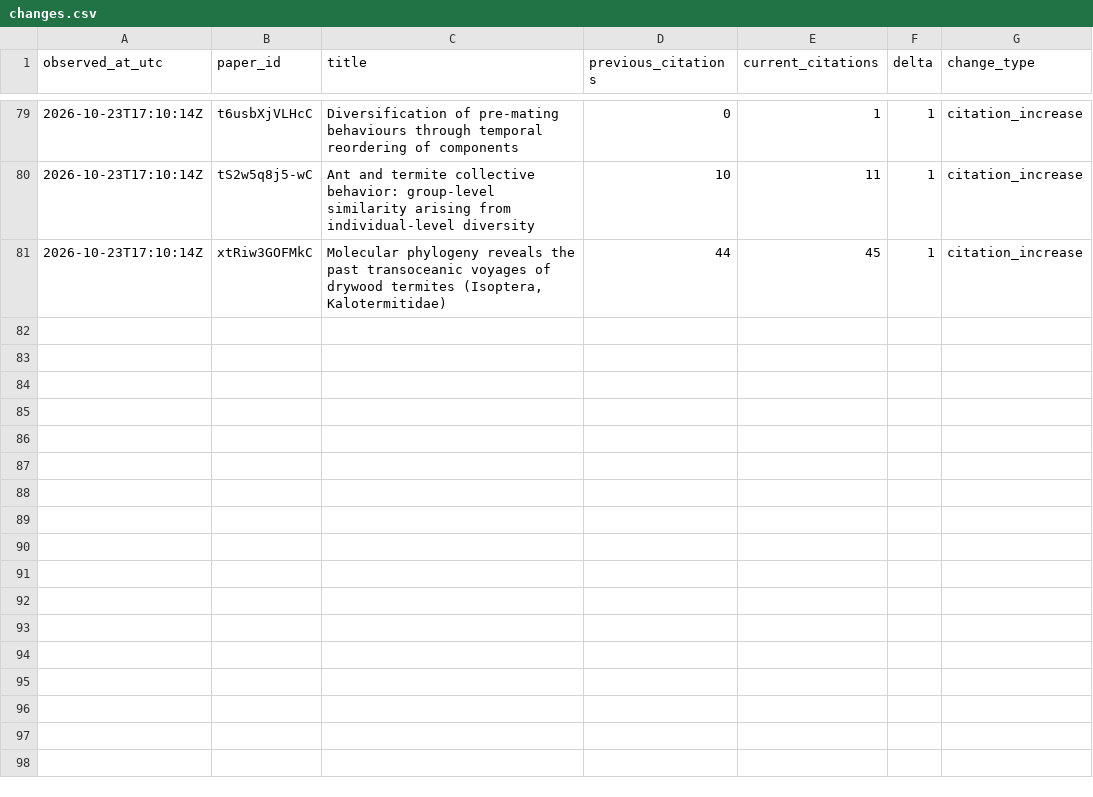
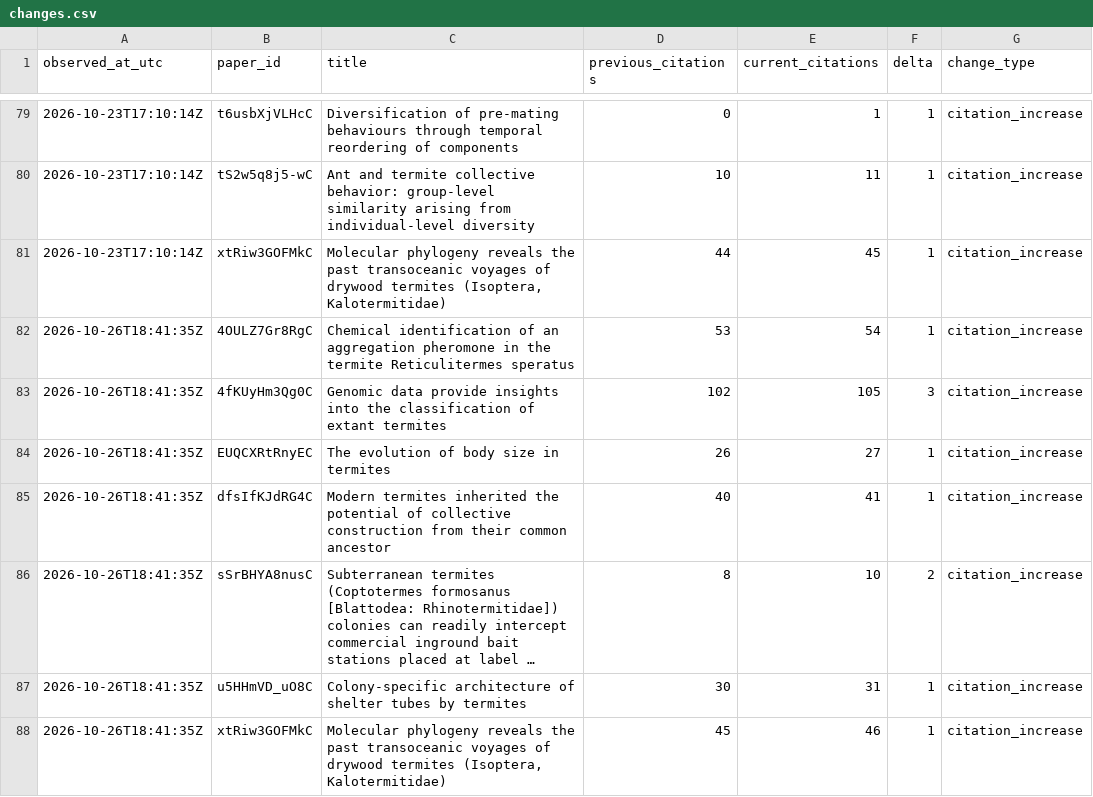
Before and after one commit to nobuaki-mzmt/scholar-history, a CSV file: data/changes.csv, drawn as a sheet; only a part is shown, gaps mark what is left out; the diff names each change by its address in the sheet, - before the commit and + after, or states it on an @@ line.

```diff
--- a/data/changes.csv
+++ b/data/changes.csv
+row 82: 2026-10-26T18:41:35Z | 4OULZ7Gr8RgC | Chemical identification of an aggregation pheromone in the termite Reticulitermes speratus | 53 | 54 | 1 | citation_increase
+row 83: 2026-10-26T18:41:35Z | 4fKUyHm3Qg0C | Genomic data provide insights into the classification of extant termites | 102 | 105 | 3 | citation_increase
+row 84: 2026-10-26T18:41:35Z | EUQCXRtRnyEC | The evolution of body size in termites | 26 | 27 | 1 | citation_increase
+row 85: 2026-10-26T18:41:35Z | dfsIfKJdRG4C | Modern termites inherited the potential of collective construction from their common ancestor | 40 | 41 | 1 | citation_increase
+row 86: 2026-10-26T18:41:35Z | sSrBHYA8nusC | Subterranean termites (Coptotermes formosanus [Blattodea: Rhinotermitidae]) colonies can readily intercept commercial inground bait stations placed at label … | 8 | 10 | 2 | citation_increase
+row 87: 2026-10-26T18:41:35Z | u5HHmVD_uO8C | Colony-specific architecture of shelter tubes by termites | 30 | 31 | 1 | citation_increase
+row 88: 2026-10-26T18:41:35Z | xtRiw3GOFMkC | Molecular phylogeny reveals the past transoceanic voyages of drywood termites (Isoptera, Kalotermitidae) | 45 | 46 | 1 | citation_increase
```
Also changed, not shown: data/metrics.csv, reports/forecast_models.csv, 7 other files.
